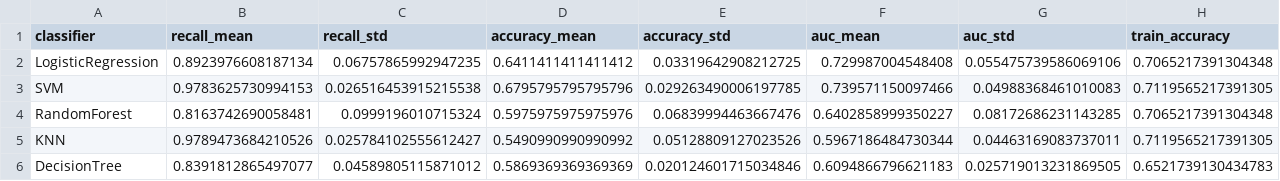
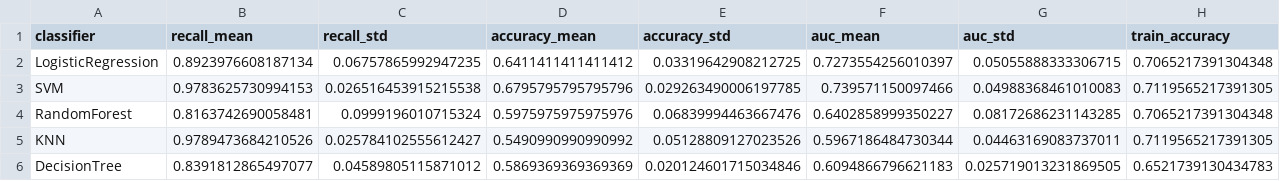
Before and after one commit to Qwinsnator/ML-project, a CSV file: results/classifiers_recall_metrics_rfecv.csv, drawn as a sheet.

```diff
--- a/results/classifiers_recall_metrics_rfecv.csv
+++ b/results/classifiers_recall_metrics_rfecv.csv
@@ -1,3 +1,3 @@
 classifier,recall_mean,recall_std,accuracy_mean,accuracy_std,auc_mean,auc_std,train_accuracy
-LogisticRegression,0.8923976608187134,0.06757865992947235,0.6411411411411412,0.03319642908212725,0.729987004548408,0.055475739586069106,0.7065217391304348
+LogisticRegression,0.8923976608187134,0.06757865992947235,0.6411411411411412,0.03319642908212725,0.7273554256010397,0.05055888333306715,0.7065217391304348
 SVM,0.9783625730994153,0.026516453915215538,0.6795795795795796,0.029263490006197785,0.739571150097466,0.04988368461010083,0.7119565217391305
```
Also changed, not shown: 8 other files.
